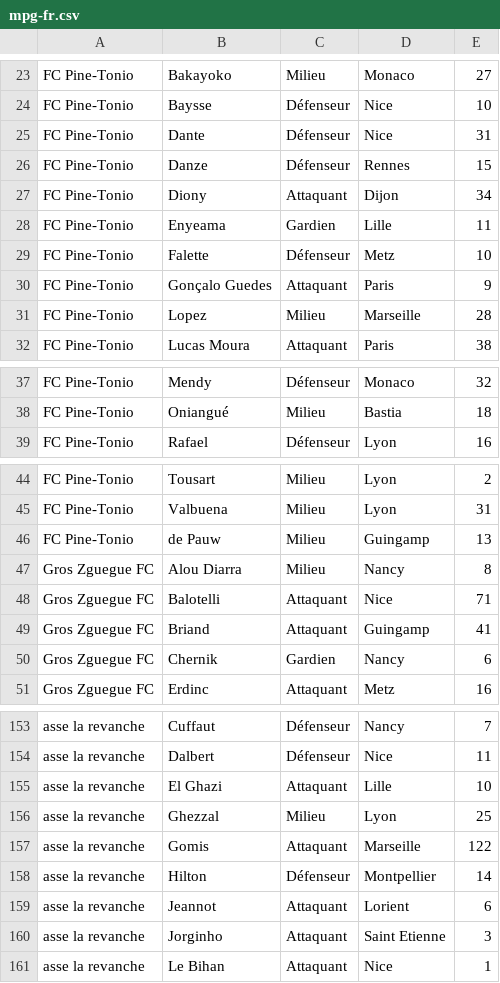
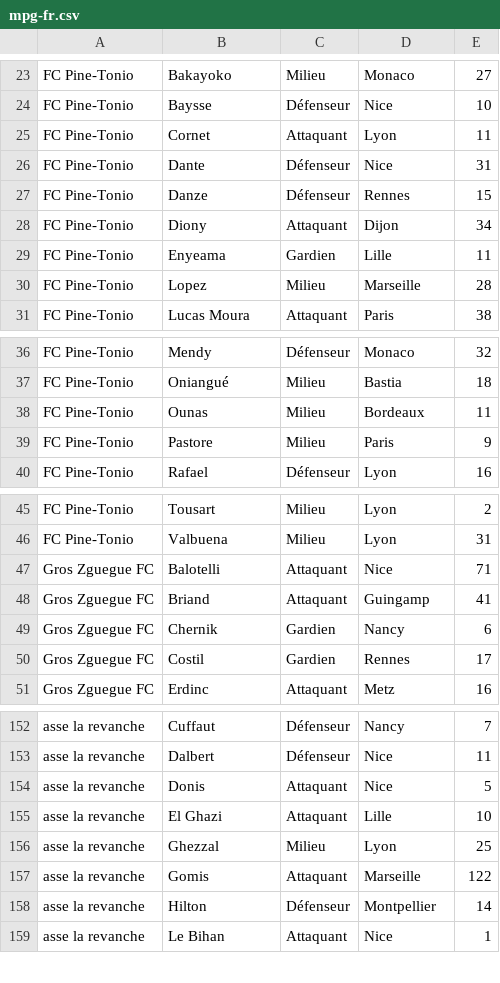
Before and after one commit to hdurix/mpg, a CSV file: mpg-fr.csv, drawn as a sheet; only a part is shown, gaps mark what is left out; removed rows and columns are numbered as before the commit, all else as after; the diff covers the shown part only; the diff names each change by its address in the sheet, - before the commit and + after, or states it on an @@ line.

Commit message:
automatical commit

```diff
--- a/mpg-fr.csv
+++ b/mpg-fr.csv
+row 25: FC Pine-Tonio | Cornet | Attaquant | Lyon | 11
-row 29: FC Pine-Tonio | Falette | Défenseur | Metz | 10
-row 30: FC Pine-Tonio | Gonçalo Guedes | Attaquant | Paris | 9
+row 38: FC Pine-Tonio | Ounas | Milieu | Bordeaux | 11
+row 39: FC Pine-Tonio | Pastore | Milieu | Paris | 9
-row 46: FC Pine-Tonio | de Pauw | Milieu | Guingamp | 13
-row 47: Gros Zguegue FC | Alou Diarra | Milieu | Nancy | 8
+row 50: Gros Zguegue FC | Costil | Gardien | Rennes | 17
+row 154: asse la revanche | Donis | Attaquant | Nice | 5
-row 159: asse la revanche | Jeannot | Attaquant | Lorient | 6
-row 160: asse la revanche | Jorginho | Attaquant | Saint Etienne | 3
```
Also changed, not shown: 1 removed row elsewhere in this file.
